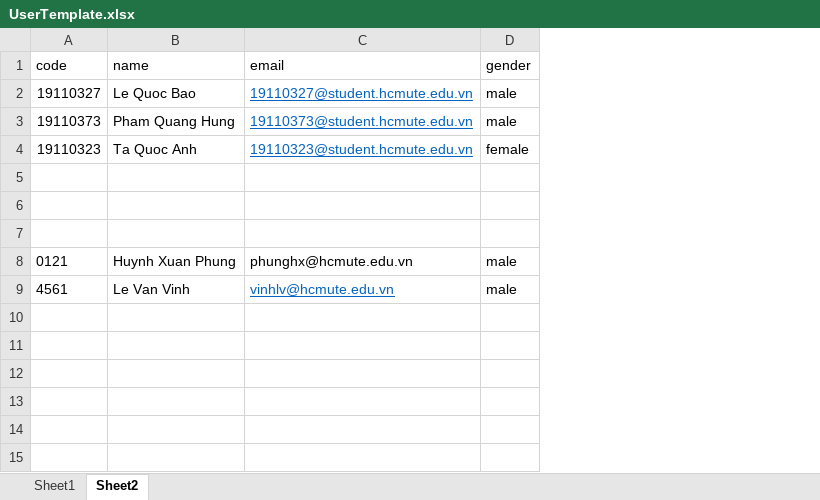
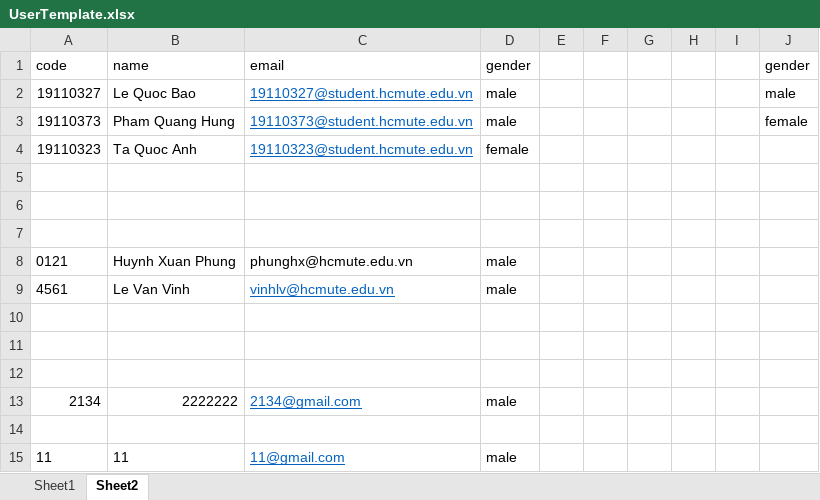
Before and after one commit to hungfq/TLCN, an Excel workbook: packages/backend/public/template/UserTemplate.xlsx, sheet Sheet2, drawn as a sheet; values as stored, in another font and other column widths than the file's, no borders; the diff names each change by its address in the sheet, - before the commit and + after, or states it on an @@ line.

```diff
--- a/packages/backend/public/template/UserTemplate.xlsx (sheet Sheet2)
+++ b/packages/backend/public/template/UserTemplate.xlsx (sheet Sheet2)
+column E, empty
+column F, empty
+column G, empty
+column H, empty
+column I, empty
+column J (gender), rows 2-3: male | female
+row 10: (empty)
+row 11: (empty)
+row 12: (empty)
+row 13: 2134 | 2222222 | 2134@gmail.com | male
+row 14: (empty)
+row 15: 11 | 11 | 11@gmail.com | male
```
Also changed, not shown: sheet Sheet1, packages/backend/public/template/TopicTemplate.xlsx, 15 other files.
